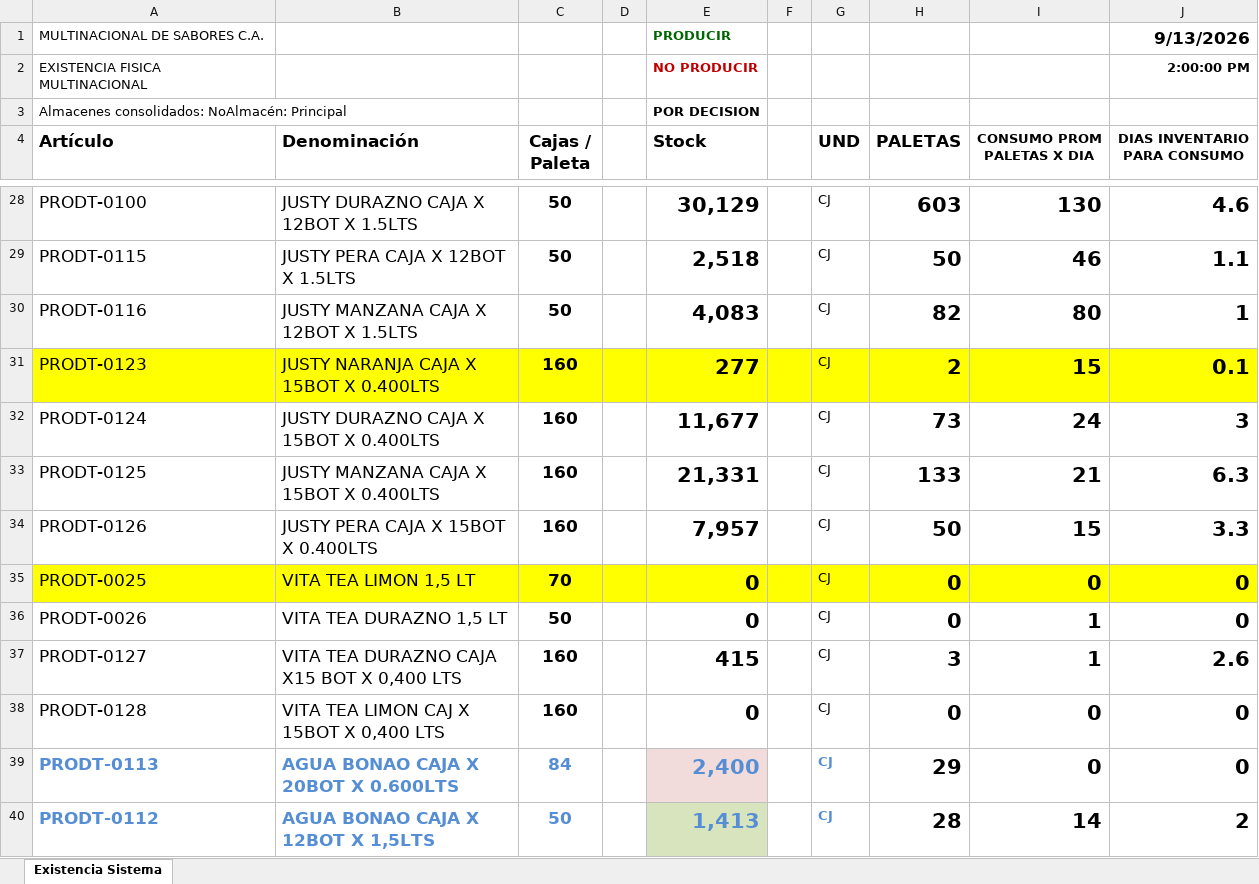
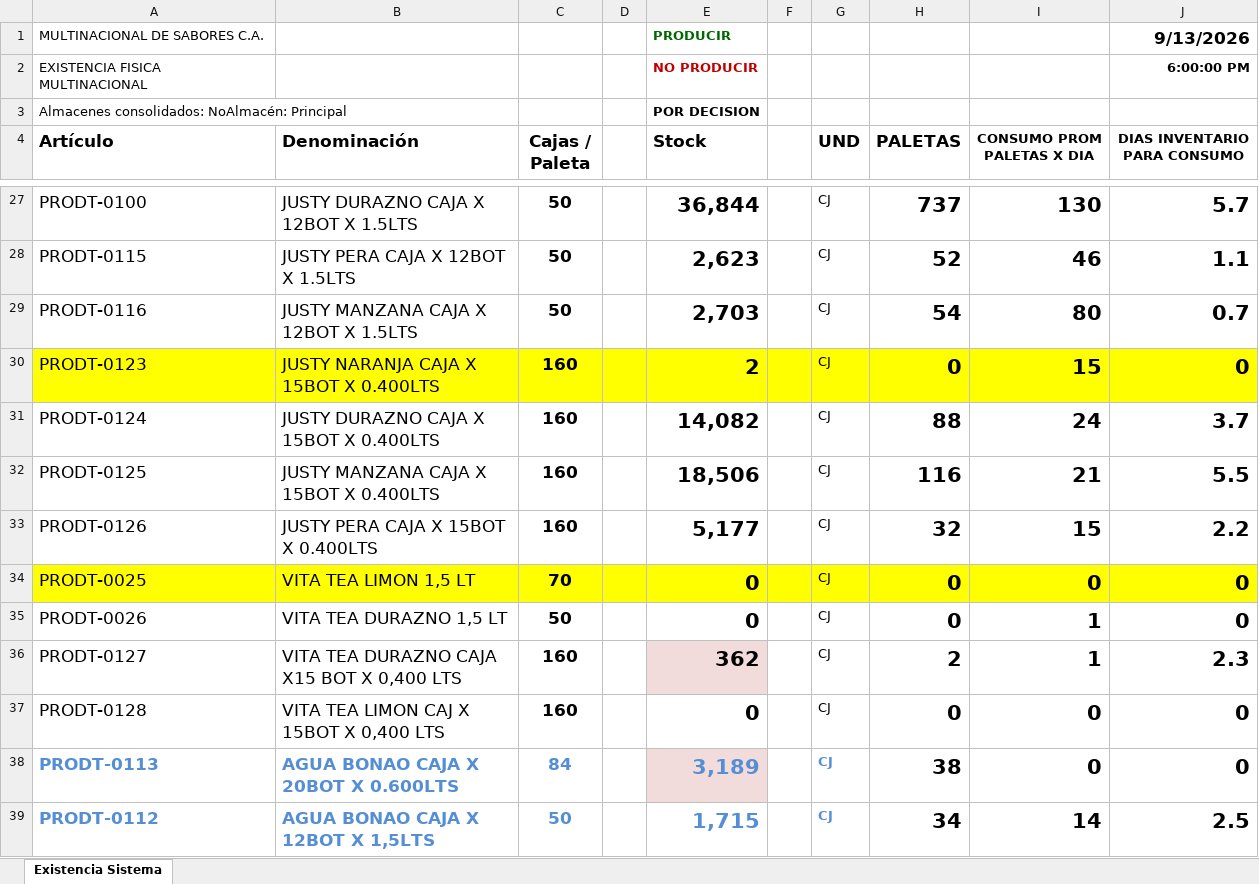
Before and after one commit to datapromns-collab/Data-Pro-V1.7, an Excel workbook: uploads/logistica/stock-producto-terminado.xlsx, sheet Existencia Sistema, drawn as a sheet; only a part is shown, gaps mark what is left out; values as stored, in another font and other column widths than the file's, no borders; conditional formats not drawn; addresses are those after the commit; the diff covers the shown part only; the diff names each change by its address in the sheet, - before the commit and + after, or states it on an @@ line.

```diff
--- a/uploads/logistica/stock-producto-terminado.xlsx (sheet Existencia Sistema)
+++ b/uploads/logistica/stock-producto-terminado.xlsx (sheet Existencia Sistema)
-J2 (DIAS INVENTARIO PARA CONSUMO): 2:00:00 PM
+J2 (DIAS INVENTARIO PARA CONSUMO): 6:00:00 PM
-E27 (Stock): 30,129
+E27 (Stock): 36,844
-H27 (PALETAS): 603
+H27 (PALETAS): 737
-J27 (DIAS INVENTARIO PARA CONSUMO): 4.6
+J27 (DIAS INVENTARIO PARA CONSUMO): 5.7
-E28 (Stock): 2,518
+E28 (Stock): 2,623
-H28 (PALETAS): 50
+H28 (PALETAS): 52
-E29 (Stock): 4,083
+E29 (Stock): 2,703
-H29 (PALETAS): 82
+H29 (PALETAS): 54
-J29 (DIAS INVENTARIO PARA CONSUMO): 1
+J29 (DIAS INVENTARIO PARA CONSUMO): 0.7
-E30 (Stock): 277
+E30 (Stock): 2
-H30 (PALETAS): 2
+H30 (PALETAS): 0
-J30 (DIAS INVENTARIO PARA CONSUMO): 0.1
+J30 (DIAS INVENTARIO PARA CONSUMO): 0
-E31 (Stock): 11,677
+E31 (Stock): 14,082
-H31 (PALETAS): 73
+H31 (PALETAS): 88
-J31 (DIAS INVENTARIO PARA CONSUMO): 3
+J31 (DIAS INVENTARIO PARA CONSUMO): 3.7
-E32 (Stock): 21,331
+E32 (Stock): 18,506
-H32 (PALETAS): 133
+H32 (PALETAS): 116
-J32 (DIAS INVENTARIO PARA CONSUMO): 6.3
+J32 (DIAS INVENTARIO PARA CONSUMO): 5.5
-E33 (Stock): 7,957
+E33 (Stock): 5,177
-H33 (PALETAS): 50
+H33 (PALETAS): 32
-J33 (DIAS INVENTARIO PARA CONSUMO): 3.3
+J33 (DIAS INVENTARIO PARA CONSUMO): 2.2
-E36 (Stock): 415
+E36 (Stock): 362
-E36 fill: none
+E36 fill: #F2DCDB
-H36 (PALETAS): 3
+H36 (PALETAS): 2
-J36 (DIAS INVENTARIO PARA CONSUMO): 2.6
+J36 (DIAS INVENTARIO PARA CONSUMO): 2.3
-E38 (Stock): 2,400
+E38 (Stock): 3,189
-H38 (PALETAS): 29
+H38 (PALETAS): 38
-E39 (Stock): 1,413
+E39 (Stock): 1,715
-E39 fill: #D7E4BD
+E39 fill: none
-H39 (PALETAS): 28
+H39 (PALETAS): 34
-J39 (DIAS INVENTARIO PARA CONSUMO): 2
+J39 (DIAS INVENTARIO PARA CONSUMO): 2.5
```
Also changed, not shown: 1 added row, 69 edited cells and cell formats elsewhere in this sheet, formulas that keep their value, hidden cells, 13 other files.
